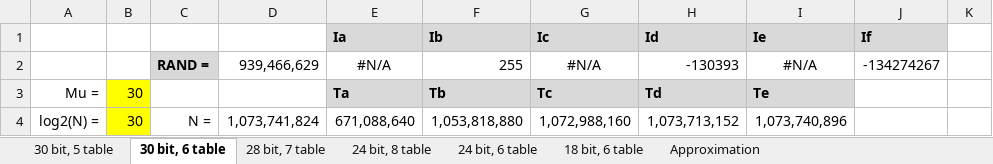
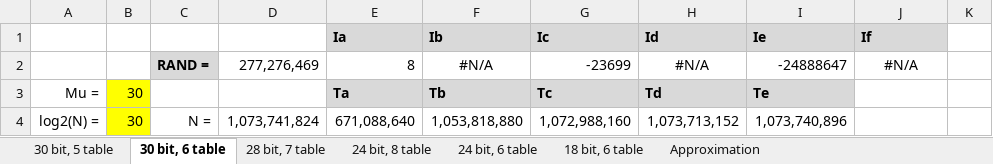
Before and after one commit to henrychoi/realtime, an Excel workbook: FPGA/pois/doc/Poisson.xlsx, sheet 30 bit, 6 table, drawn as a sheet; only a part is shown; values as stored, in another font and other column widths than the file's, no borders; conditional formats not drawn; removed rows and columns are numbered as before the commit, all else as after; the diff names each change by its address in the sheet, - before the commit and + after, or states it on an @@ line.

```diff
--- a/FPGA/pois/doc/Poisson.xlsx (sheet 30 bit, 6 table)
+++ b/FPGA/pois/doc/Poisson.xlsx (sheet 30 bit, 6 table)
-row 2:  |  | RAND = | 939,466,629 | #N/A | 255 | #N/A | -130393 | #N/A | -134274267
+row 2:  |  | RAND = | 277,276,469 | 8 | #N/A | -23699 | #N/A | -24888647 | #N/A
```
Also changed, not shown: sheet 18 bit, 6 table, sheet 24 bit, 6 table, sheet 30 bit, 5 table, sheet 24 bit, 8 table, sheet 28 bit, 7 table, sheet Approximation, charts or pictures.
